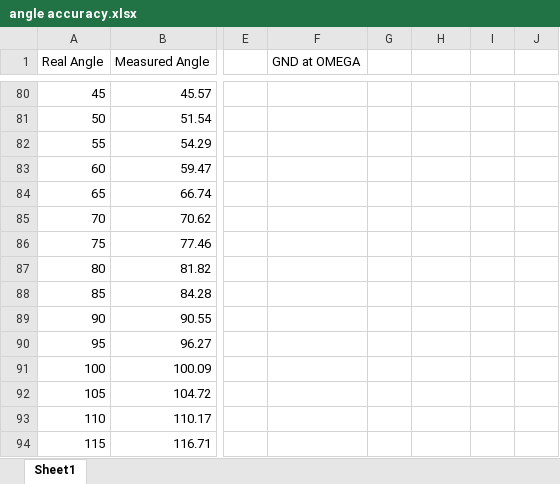
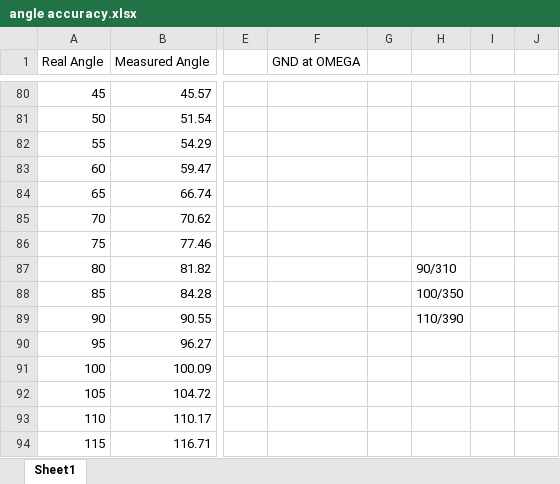
Before and after one commit to Wear-Lab/VARS, an Excel workbook: angle accuracy.xlsx, sheet Sheet1, drawn as a sheet; only a part is shown, gaps mark what is left out; values as stored, in another font and other column widths than the file's, no borders; charts and pictures not drawn; the diff covers the shown part only; the diff names each change by its address in the sheet, - before the commit and + after, or states it on an @@ line.

```diff
--- a/angle accuracy.xlsx (sheet Sheet1)
+++ b/angle accuracy.xlsx (sheet Sheet1)
-H87: (empty)
+H87: 90/310
-H88: (empty)
+H88: 100/350
-H89: (empty)
+H89: 110/390
```
Also changed, not shown: 18 added rows and 18 removed rows elsewhere in this sheet, 2 other files.
